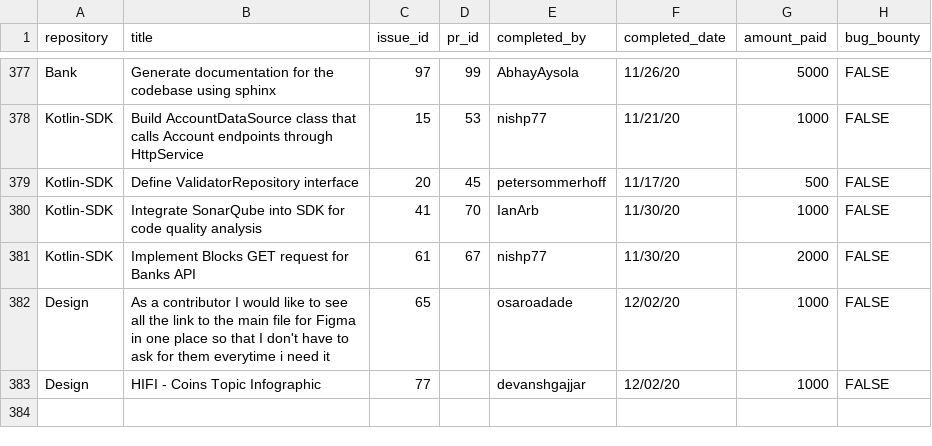
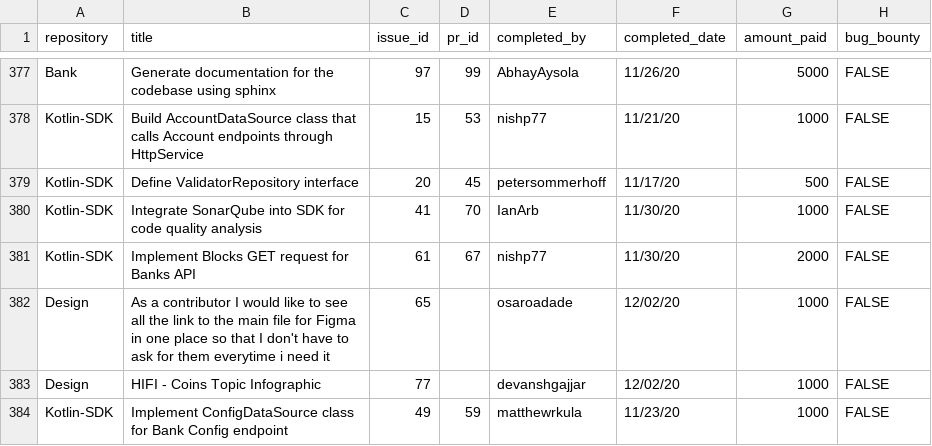
Before and after one commit to buckyroberts/Payment-Processor, a CSV file: csvs/tasks.csv, drawn as a sheet; only a part is shown, gaps mark what is left out; the diff names each change by its address in the sheet, - before the commit and + after, or states it on an @@ line.

```diff
--- a/csvs/tasks.csv
+++ b/csvs/tasks.csv
+row 384: Kotlin-SDK | Implement ConfigDataSource class for Bank Config endpoint | 49 | 59 | matthewrkula | 11/23/20 | 1000 | FALSE
```
Also changed, not shown: csvs/contributors.csv.
